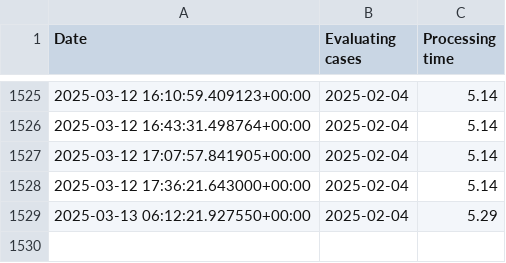
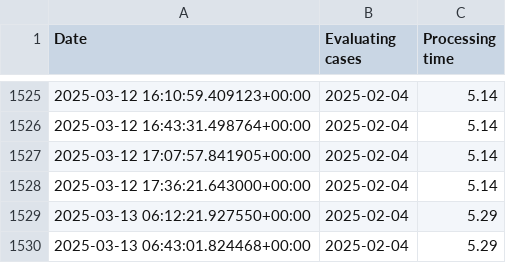
Before and after one commit to daneov/transportstyrelsen-data, a CSV file: transportstyrelsen_data.csv, drawn as a sheet; only a part is shown, gaps mark what is left out; the diff names each change by its address in the sheet, - before the commit and + after, or states it on an @@ line.

```diff
--- a/transportstyrelsen_data.csv
+++ b/transportstyrelsen_data.csv
+row 1530: 2025-03-13 06:43:01.824468+00:00 | 2025-02-04 | 5.29
```
